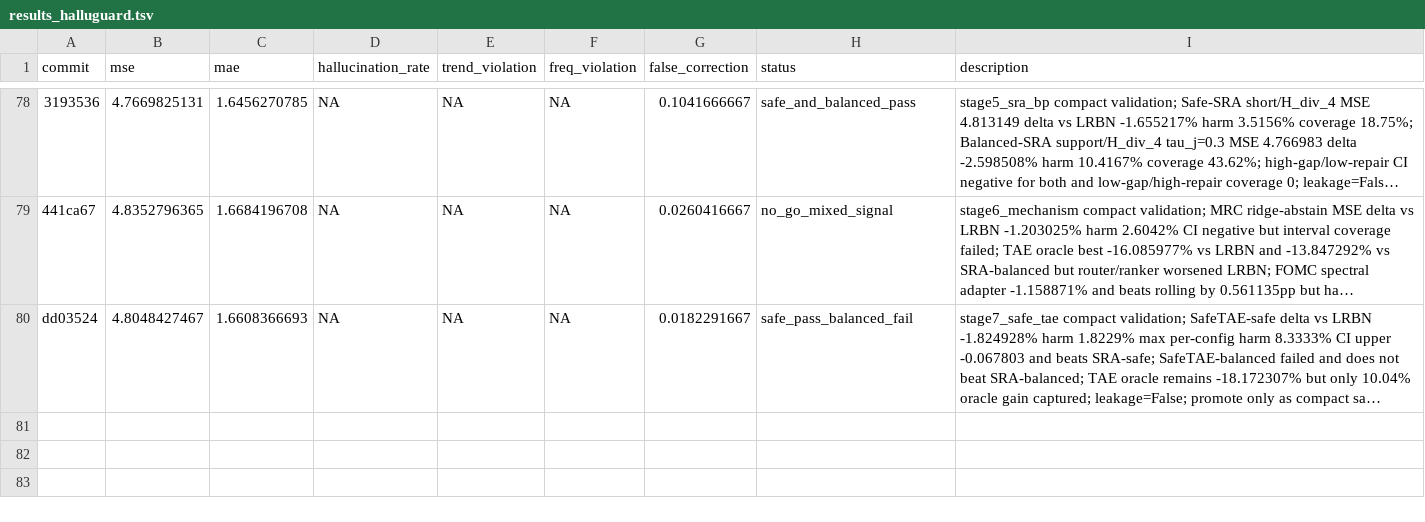
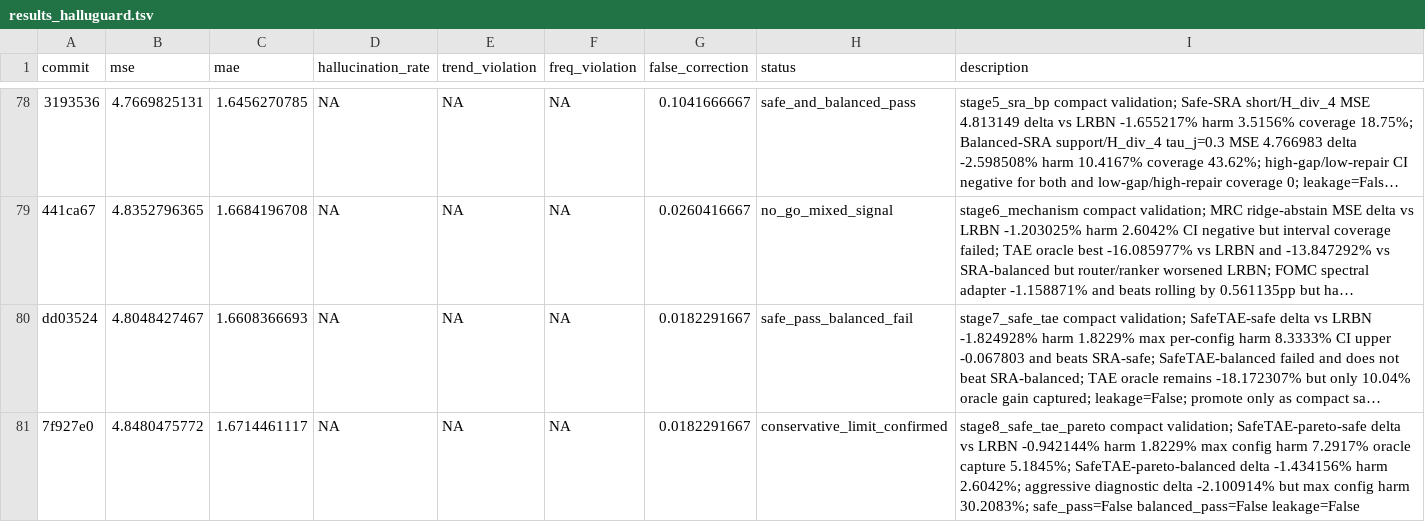
Before and after one commit to pypypaoying/HalluGuard-run, a TSV file: results_halluguard.tsv, drawn as a sheet; only a part is shown, gaps mark what is left out; long unchanged cells end in …; the diff names each change by its address in the sheet, - before the commit and + after, or states it on an @@ line.

Commit message:
Record Stage8 Safe TAE Pareto ledger

```diff
--- a/results_halluguard.tsv
+++ b/results_halluguard.tsv
+row 81: 7f927e0 | 4.8480475772 | 1.6714461117 | NA | NA | NA | 0.0182291667 | conservative_limit_confirmed | stage8_safe_tae_pareto compact validation; SafeTAE-pareto-safe delta vs LRBN -0.942144% harm 1.8229% max config harm 7.2917% oracle capture 5.1845%; SafeTAE-pareto-balanced delta -1.434156% harm 2.6042%; aggressive diagnostic delta -2.100914% but max config harm 30.2083%; safe_pass=False balanced_pass=False leakage=False
```
Also changed, not shown: 1 other file.
